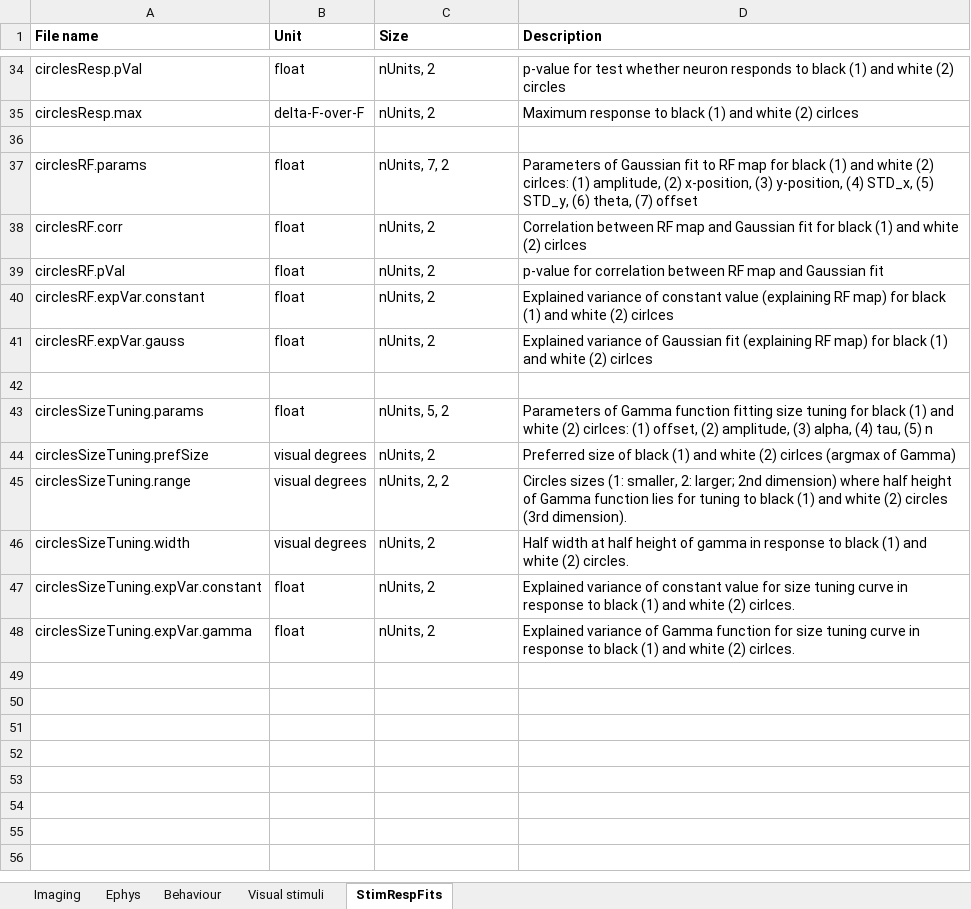
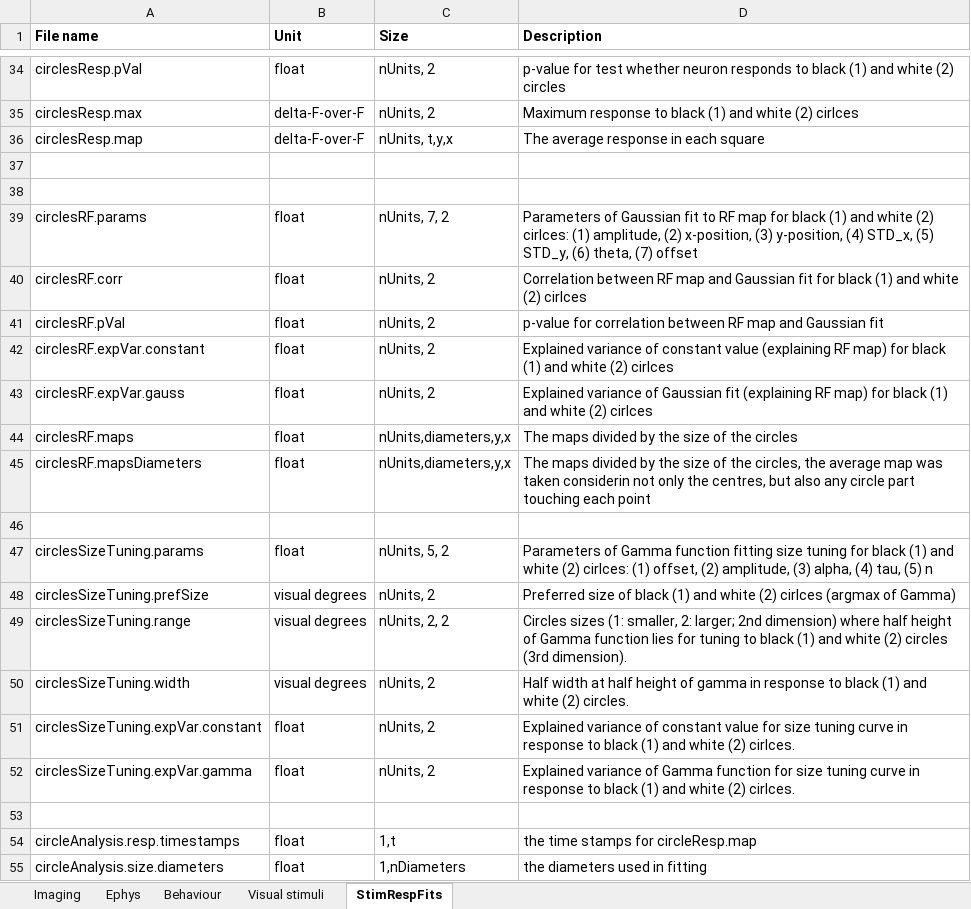
Before and after one commit to Schroeder-Lab/Data, an Excel workbook: dataDefinitions.xlsx, sheet StimRespFits, drawn as a sheet; only a part is shown, gaps mark what is left out; values as stored, in another font and other column widths than the file's, no borders; the diff names each change by its address in the sheet, - before the commit and + after, or states it on an @@ line.

```diff
--- a/dataDefinitions.xlsx (sheet StimRespFits)
+++ b/dataDefinitions.xlsx (sheet StimRespFits)
+row 36: circlesResp.map | delta-F-over-F | nUnits, t,y,x | The average response in each square
+row 37: (empty)
+row 44: circlesRF.maps | float | nUnits,diameters,y,x | The maps divided by the size of the circles
+row 45: circlesRF.mapsDiameters | float | nUnits,diameters,y,x | The maps divided by the size of the circles, the average map was taken considerin not only the centres, but also any circle part touching each point
+row 53: (empty)
+row 54: circleAnalysis.resp.timestamps | float | 1,t | the time stamps for circleResp.map
+row 55: circleAnalysis.size.diameters | float | 1,nDiameters | the diameters used in fitting
```
Also changed, not shown: 3 other files.
